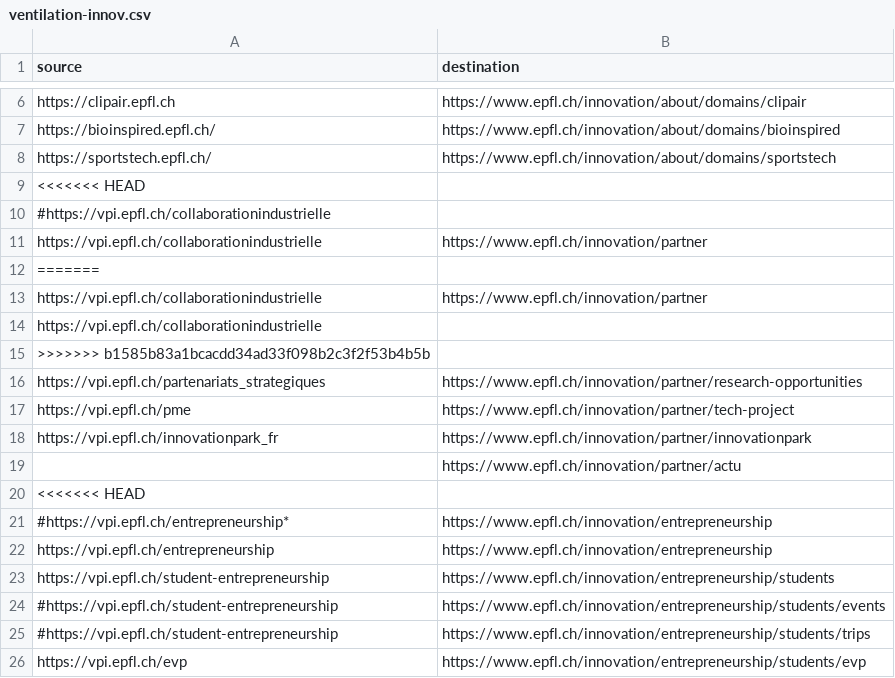
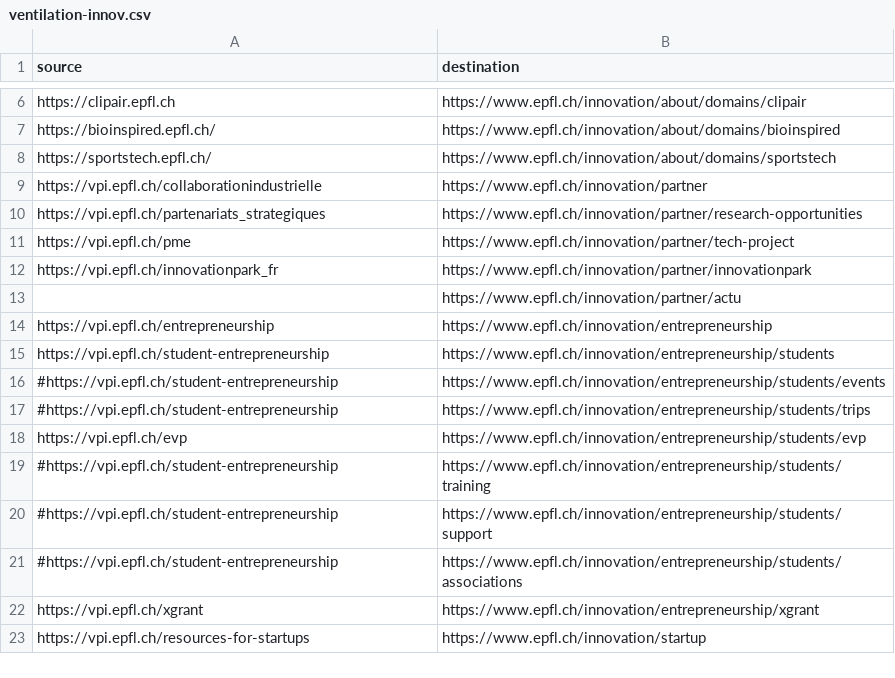
Before and after one commit to epfl-si/jahia2wp, a CSV file: src/vent-demo/data/ventilation-innov.csv, drawn as a sheet; only a part is shown, gaps mark what is left out; the shorter side is filled out with more unchanged rows; the diff covers the shown part only.

Commit message:
minor: fix innov csv file

```diff
--- a/src/vent-demo/data/ventilation-innov.csv
+++ b/src/vent-demo/data/ventilation-innov.csv
@@ -8,9 +8,3 @@ https://bioinspired.epfl.ch/,https://www.epfl.ch/innovation/about/domains/bioins
 https://sportstech.epfl.ch/,https://www.epfl.ch/innovation/about/domains/sportstech
-<<<<<<< HEAD
-#https://vpi.epfl.ch/collaborationindustrielle,
 https://vpi.epfl.ch/collaborationindustrielle,https://www.epfl.ch/innovation/partner
-=======
-https://vpi.epfl.ch/collaborationindustrielle,https://www.epfl.ch/innovation/partner
-https://vpi.epfl.ch/collaborationindustrielle,
->>>>>>> b1585b83a1bcacdd34ad33f098b2c3f2f53b4b5b
 https://vpi.epfl.ch/partenariats_strategiques,https://www.epfl.ch/innovation/partner/research-opportunities
@@ -19,4 +13,2 @@ https://vpi.epfl.ch/innovationpark_fr,https://www.epfl.ch/innovation/partner/inn
 ,https://www.epfl.ch/innovation/partner/actu
-<<<<<<< HEAD
-#https://vpi.epfl.ch/entrepreneurship*,https://www.epfl.ch/innovation/entrepreneurship
 https://vpi.epfl.ch/entrepreneurship,https://www.epfl.ch/innovation/entrepreneurship
```
Also changed, not shown: 20 removed rows elsewhere in this file.
